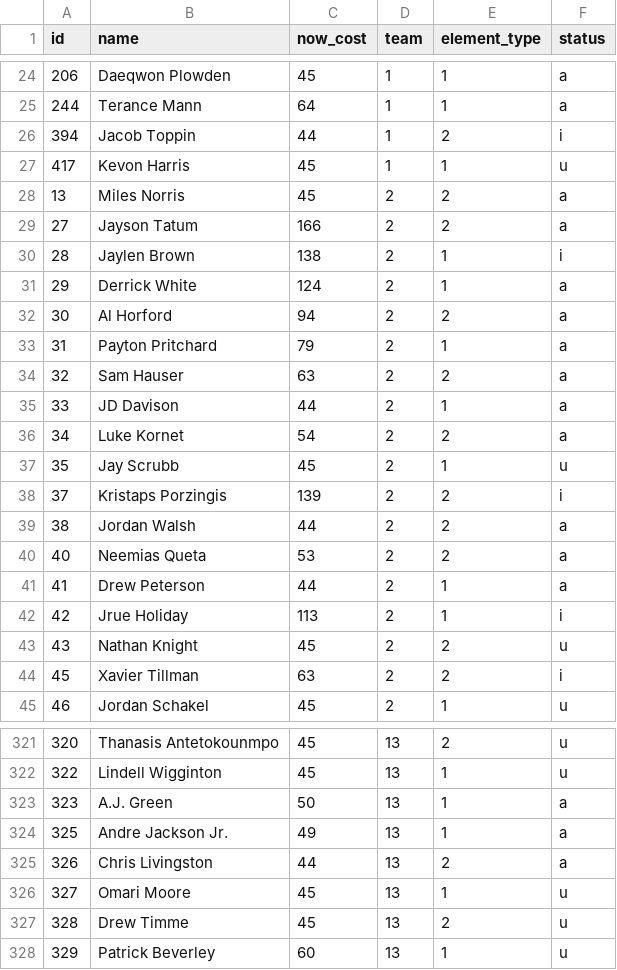
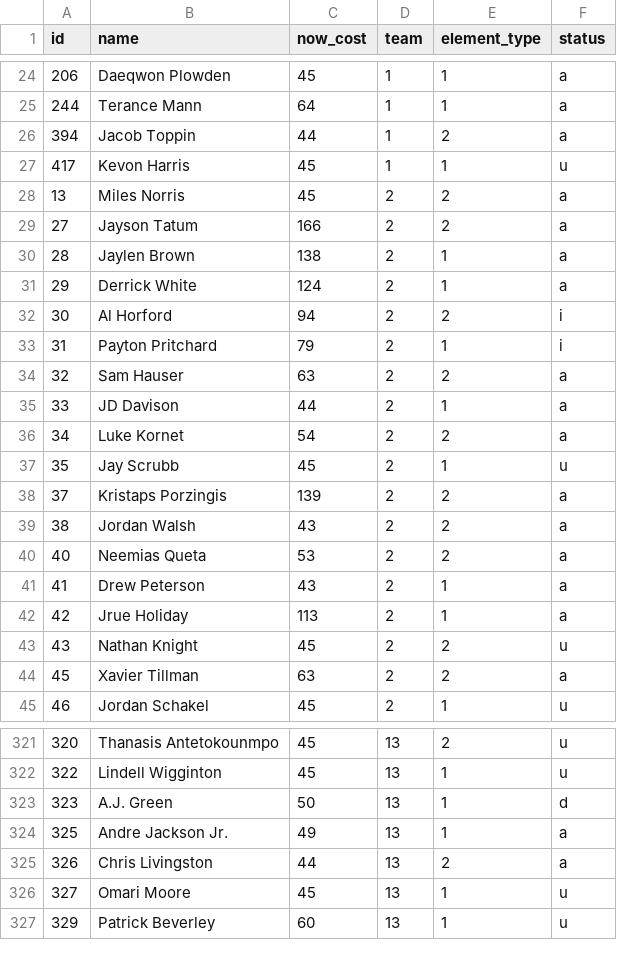
Before and after one commit to adamb2003/nba, a CSV file: data/player_info.csv, drawn as a sheet; only a part is shown, gaps mark what is left out; the diff covers the shown part only.

```diff
--- a/data/player_info.csv
+++ b/data/player_info.csv
@@ -25,3 +25,3 @@ id,name,now_cost,team,element_type,status
 244,Terance Mann,64,1,1,a
-394,Jacob Toppin,44,1,2,i
+394,Jacob Toppin,44,1,2,a
 417,Kevon Harris,45,1,1,u
@@ -29,6 +29,6 @@ id,name,now_cost,team,element_type,status
 27,Jayson Tatum,166,2,2,a
-28,Jaylen Brown,138,2,1,i
+28,Jaylen Brown,138,2,1,a
 29,Derrick White,124,2,1,a
-30,Al Horford,94,2,2,a
-31,Payton Pritchard,79,2,1,a
+30,Al Horford,94,2,2,i
+31,Payton Pritchard,79,2,1,i
 32,Sam Hauser,63,2,2,a
@@ -37,9 +37,9 @@ id,name,now_cost,team,element_type,status
 35,Jay Scrubb,45,2,1,u
-37,Kristaps Porzingis,139,2,2,i
-38,Jordan Walsh,44,2,2,a
+37,Kristaps Porzingis,139,2,2,a
+38,Jordan Walsh,43,2,2,a
 40,Neemias Queta,53,2,2,a
-41,Drew Peterson,44,2,1,a
-42,Jrue Holiday,113,2,1,i
+41,Drew Peterson,43,2,1,a
+42,Jrue Holiday,113,2,1,a
 43,Nathan Knight,45,2,2,u
-45,Xavier Tillman,63,2,2,i
+45,Xavier Tillman,63,2,2,a
 46,Jordan Schakel,45,2,1,u
@@ -322,3 +322,3 @@ id,name,now_cost,team,element_type,status
 322,Lindell Wigginton,45,13,1,u
-323,A.J. Green,50,13,1,a
+323,A.J. Green,50,13,1,d
 325,Andre Jackson Jr.,49,13,1,a
@@ -326,3 +326,2 @@ id,name,now_cost,team,element_type,status
 327,Omari Moore,45,13,1,u
-328,Drew Timme,45,13,2,u
 329,Patrick Beverley,60,13,1,u
```
Also changed, not shown: 4 added rows, 1 removed row and 95 edited cells elsewhere in this file, data/NBA_EV.csv, output/NBA_EV.csv, 12 other files.
